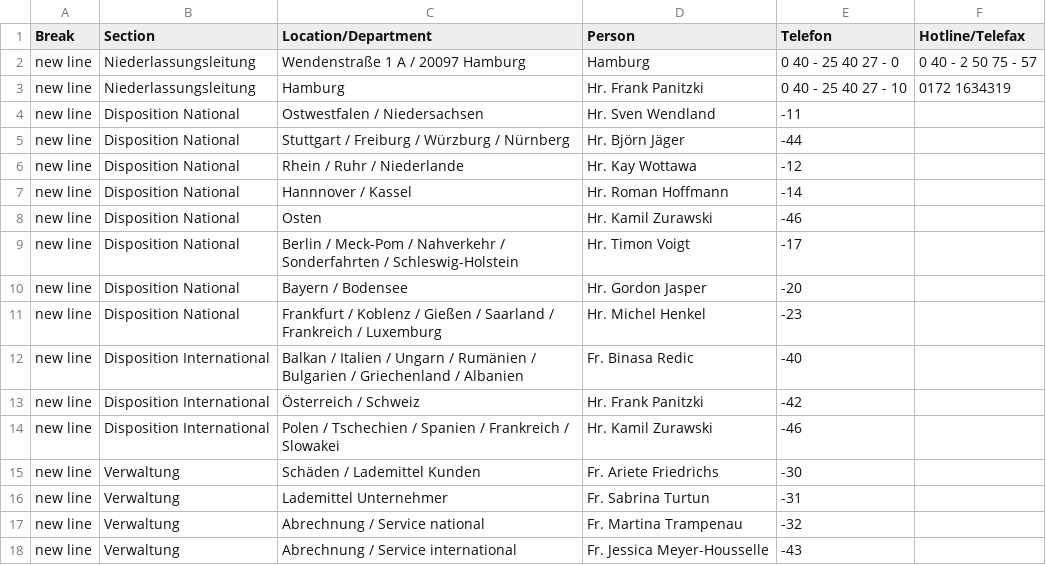
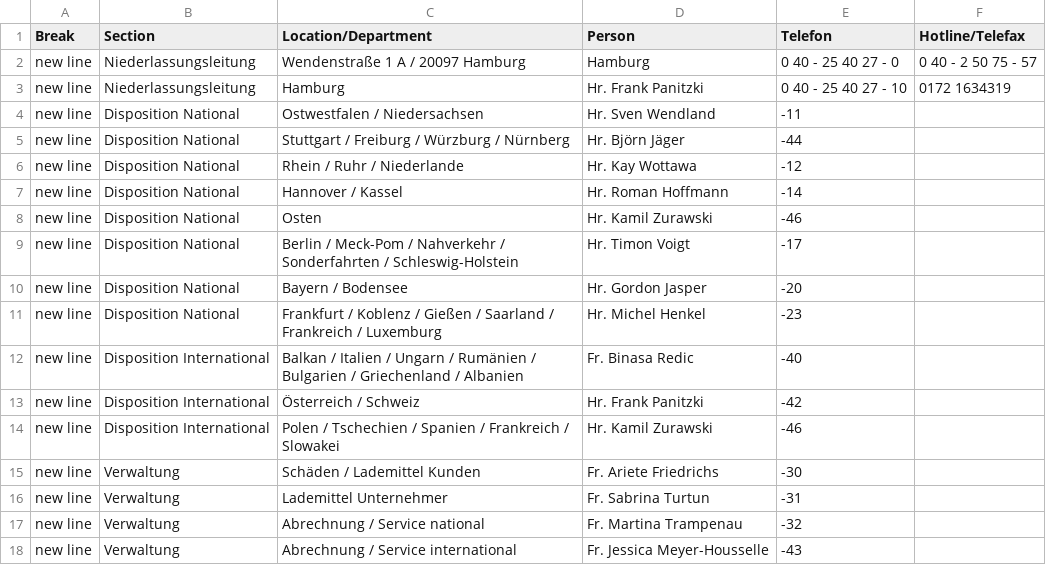
Before and after one commit to chavdarovae/gss-website, a CSV file: src/assets/files/locations/Personal DE.xlsx - HAM.csv, drawn as a sheet.

```diff
--- a/src/assets/files/locations/Personal DE.xlsx - HAM.csv
+++ b/src/assets/files/locations/Personal DE.xlsx - HAM.csv
@@ -6,3 +6,3 @@ new line,Disposition National,Stuttgart / Freiburg / Würzburg / Nürnberg,Hr. B
 new line,Disposition National,Rhein / Ruhr / Niederlande,Hr. Kay Wottawa ,-12,
-new line,Disposition National,Hannnover / Kassel,Hr. Roman Hoffmann,-14,
+new line,Disposition National,Hannover / Kassel,Hr. Roman Hoffmann,-14,
 new line,Disposition National,Osten,Hr. Kamil Zurawski ,-46,
```
Also changed, not shown: src/assets/files/locations/Personal DE.xlsx - BRE.csv, src/assets/files/locations/Personal DE.xlsx - WAR.csv, 1 other file.
